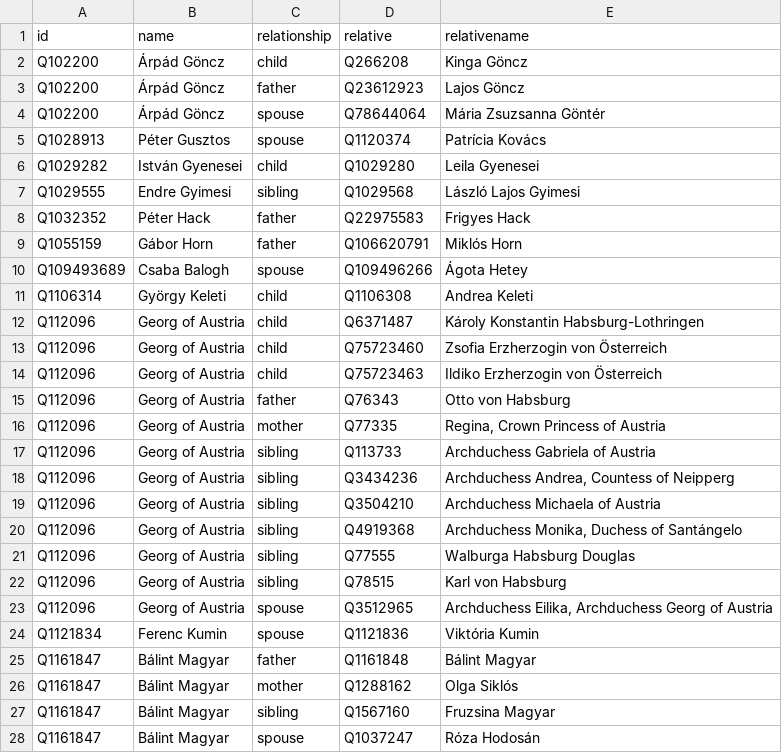
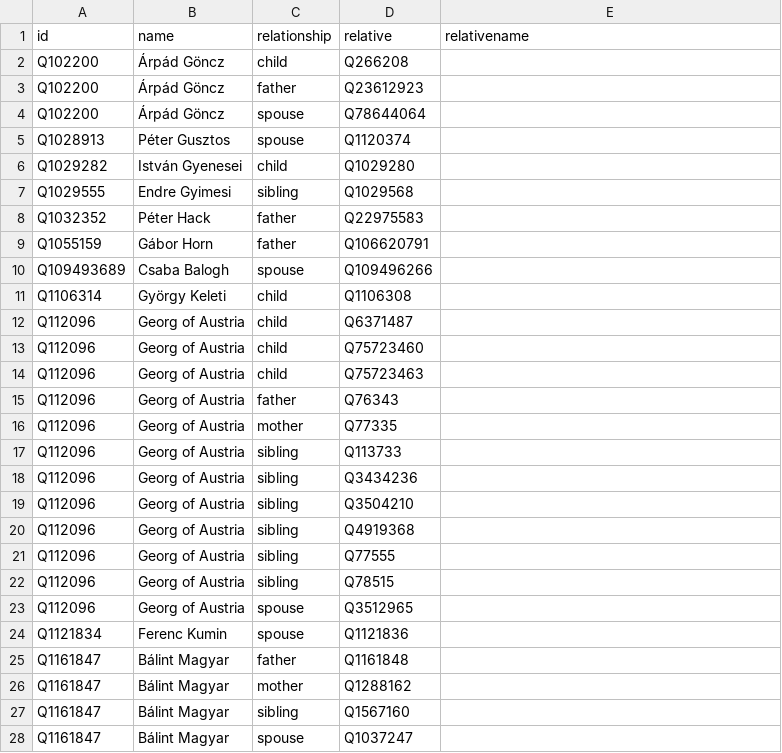
Before and after one commit to every-politician-scrapers/hungary-cabinet, a CSV file: html/family.csv, drawn as a sheet; only a part is shown; the diff covers the shown part only.

Commit message:
PCB update

```diff
--- a/html/family.csv
+++ b/html/family.csv
@@ -1,28 +1,28 @@
 id,name,relationship,relative,relativename
-Q102200,Árpád Göncz,child,Q266208,Kinga Göncz
-Q102200,Árpád Göncz,father,Q23612923,Lajos Göncz
-Q102200,Árpád Göncz,spouse,Q78644064,Mária Zsuzsanna Göntér
-Q1028913,Péter Gusztos,spouse,Q1120374,Patrícia Kovács
-Q1029282,István Gyenesei,child,Q1029280,Leila Gyenesei
-Q1029555,Endre Gyimesi,sibling,Q1029568,László Lajos Gyimesi
-Q1032352,Péter Hack,father,Q22975583,Frigyes Hack
-Q1055159,Gábor Horn,father,Q106620791,Miklós Horn
-Q109493689,Csaba Balogh,spouse,Q109496266,Ágota Hetey
-Q1106314,György Keleti,child,Q1106308,Andrea Keleti
-Q112096,Georg of Austria,child,Q6371487,Károly Konstantin Habsburg-Lothringen
-Q112096,Georg of Austria,child,Q75723460,Zsofia Erzherzogin von Österreich
-Q112096,Georg of Austria,child,Q75723463,Ildiko Erzherzogin von Österreich
-Q112096,Georg of Austria,father,Q76343,Otto von Habsburg
-Q112096,Georg of Austria,mother,Q77335,"Regina, Crown Princess of Austria"
-Q112096,Georg of Austria,sibling,Q113733,Archduchess Gabriela of Austria
-Q112096,Georg of Austria,sibling,Q3434236,"Archduchess Andrea, Countess of Neipperg"
-Q112096,Georg of Austria,sibling,Q3504210,Archduchess Michaela of Austria
-Q112096,Georg of Austria,sibling,Q4919368,"Archduchess Monika, Duchess of Santángelo"
-Q112096,Georg of Austria,sibling,Q77555,Walburga Habsburg Douglas
-Q112096,Georg of Austria,sibling,Q78515,Karl von Habsburg
-Q112096,Georg of Austria,spouse,Q3512965,"Archduchess Eilika, Archduchess Georg of Austria"
-Q1121834,Ferenc Kumin,spouse,Q1121836,Viktória Kumin
-Q1161847,Bálint Magyar,father,Q1161848,Bálint Magyar
-Q1161847,Bálint Magyar,mother,Q1288162,Olga Siklós
-Q1161847,Bálint Magyar,sibling,Q1567160,Fruzsina Magyar
-Q1161847,Bálint Magyar,spouse,Q1037247,Róza Hodosán
+Q102200,Árpád Göncz,child,Q266208,
+Q102200,Árpád Göncz,father,Q23612923,
+Q102200,Árpád Göncz,spouse,Q78644064,
+Q1028913,Péter Gusztos,spouse,Q1120374,
+Q1029282,István Gyenesei,child,Q1029280,
+Q1029555,Endre Gyimesi,sibling,Q1029568,
+Q1032352,Péter Hack,father,Q22975583,
+Q1055159,Gábor Horn,father,Q106620791,
+Q109493689,Csaba Balogh,spouse,Q109496266,
+Q1106314,György Keleti,child,Q1106308,
+Q112096,Georg of Austria,child,Q6371487,
+Q112096,Georg of Austria,child,Q75723460,
+Q112096,Georg of Austria,child,Q75723463,
+Q112096,Georg of Austria,father,Q76343,
+Q112096,Georg of Austria,mother,Q77335,
+Q112096,Georg of Austria,sibling,Q113733,
+Q112096,Georg of Austria,sibling,Q3434236,
+Q112096,Georg of Austria,sibling,Q3504210,
+Q112096,Georg of Austria,sibling,Q4919368,
+Q112096,Georg of Austria,sibling,Q77555,
+Q112096,Georg of Austria,sibling,Q78515,
+Q112096,Georg of Austria,spouse,Q3512965,
+Q1121834,Ferenc Kumin,spouse,Q1121836,
+Q1161847,Bálint Magyar,father,Q1161848,
+Q1161847,Bálint Magyar,mother,Q1288162,
+Q1161847,Bálint Magyar,sibling,Q1567160,
+Q1161847,Bálint Magyar,spouse,Q1037247,
```
Also changed, not shown: 115 edited cells elsewhere in this file.
